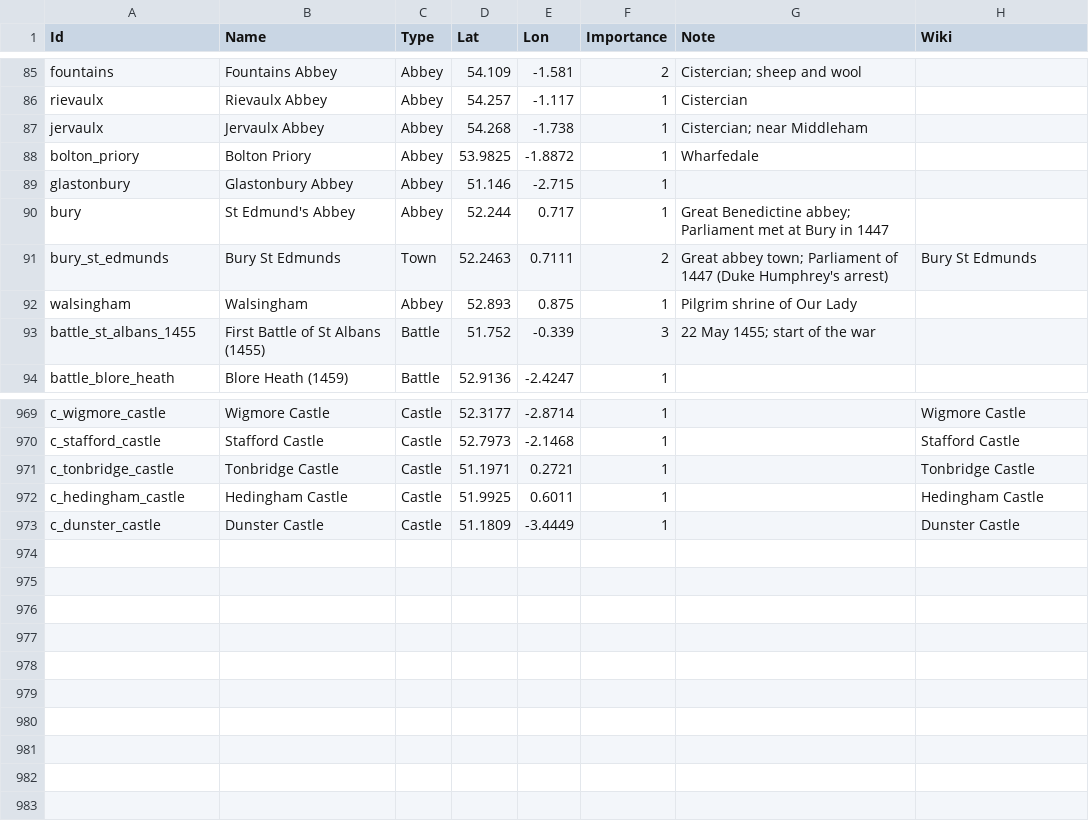
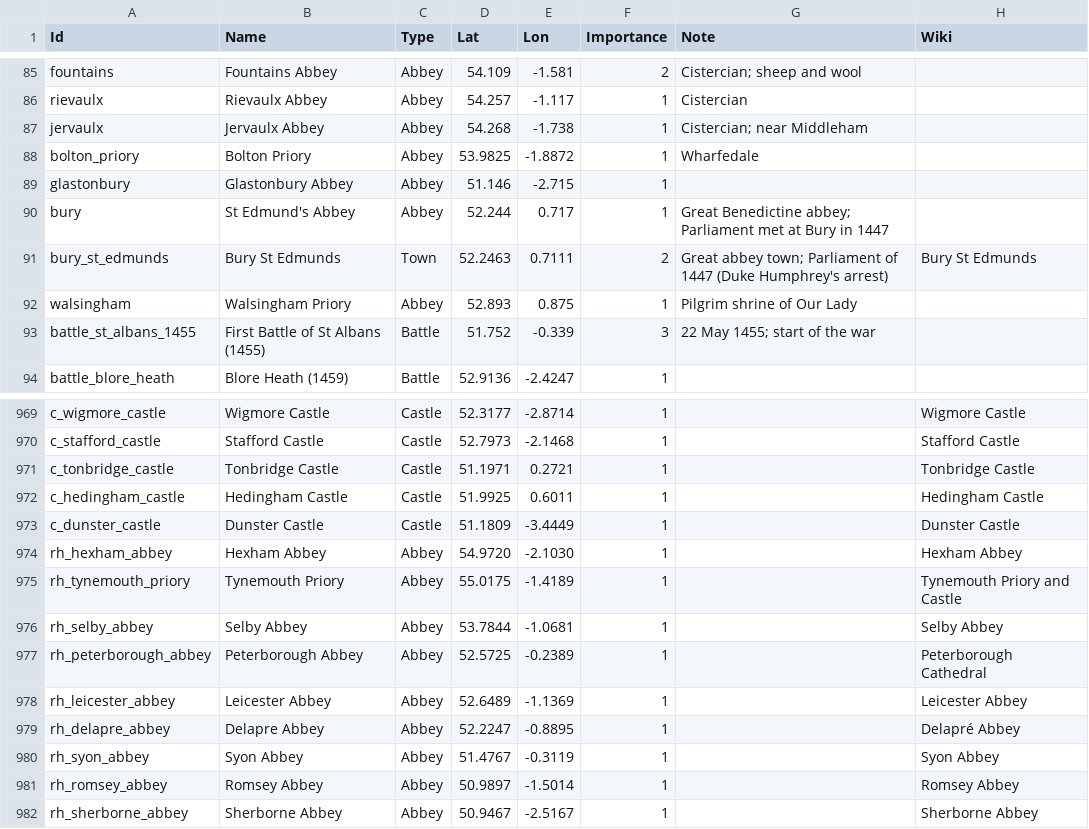
Before and after one commit to stefancosminalex12-sketch/CountriesIRL_3D_Game, a CSV file: Data/World/Places_England1455.csv, drawn as a sheet; only a part is shown, gaps mark what is left out.

```diff
--- a/Data/World/Places_England1455.csv
+++ b/Data/World/Places_England1455.csv
@@ -91,3 +91,3 @@ bury,St Edmund's Abbey,Abbey,52.244,0.717,1,Great Benedictine abbey; Parliament
 bury_st_edmunds,Bury St Edmunds,Town,52.2463,0.7111,2,Great abbey town; Parliament of 1447 (Duke Humphrey's arrest),Bury St Edmunds
-walsingham,Walsingham,Abbey,52.893,0.875,1,Pilgrim shrine of Our Lady,
+walsingham,Walsingham Priory,Abbey,52.893,0.875,1,Pilgrim shrine of Our Lady,
 battle_st_albans_1455,First Battle of St Albans (1455),Battle,51.752,-0.339,3,22 May 1455; start of the war,
@@ -973 +973,10 @@ c_hedingham_castle,Hedingham Castle,Castle,51.9925,0.6011,1,,Hedingham Castle
 c_dunster_castle,Dunster Castle,Castle,51.1809,-3.4449,1,,Dunster Castle
+rh_hexham_abbey,Hexham Abbey,Abbey,54.9720,-2.1030,1,,Hexham Abbey
+rh_tynemouth_priory,Tynemouth Priory,Abbey,55.0175,-1.4189,1,,Tynemouth Priory and Castle
+rh_selby_abbey,Selby Abbey,Abbey,53.7844,-1.0681,1,,Selby Abbey
+rh_peterborough_abbey,Peterborough Abbey,Abbey,52.5725,-0.2389,1,,Peterborough Cathedral
+rh_leicester_abbey,Leicester Abbey,Abbey,52.6489,-1.1369,1,,Leicester Abbey
+rh_delapre_abbey,Delapre Abbey,Abbey,52.2247,-0.8895,1,,Delapré Abbey
+rh_syon_abbey,Syon Abbey,Abbey,51.4767,-0.3119,1,,Syon Abbey
+rh_romsey_abbey,Romsey Abbey,Abbey,50.9897,-1.5014,1,,Romsey Abbey
+rh_sherborne_abbey,Sherborne Abbey,Abbey,50.9467,-2.5167,1,,Sherborne Abbey
```
Also changed, not shown: 5 other files.
